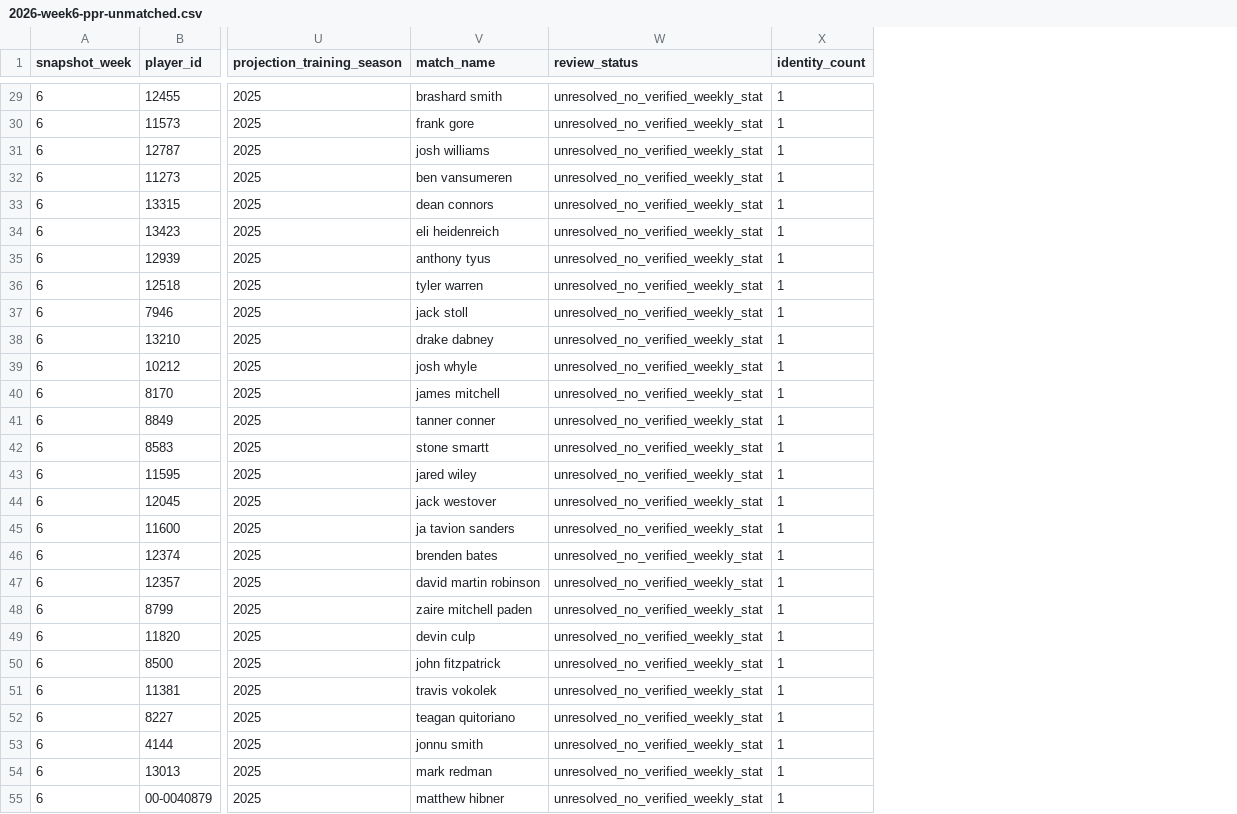
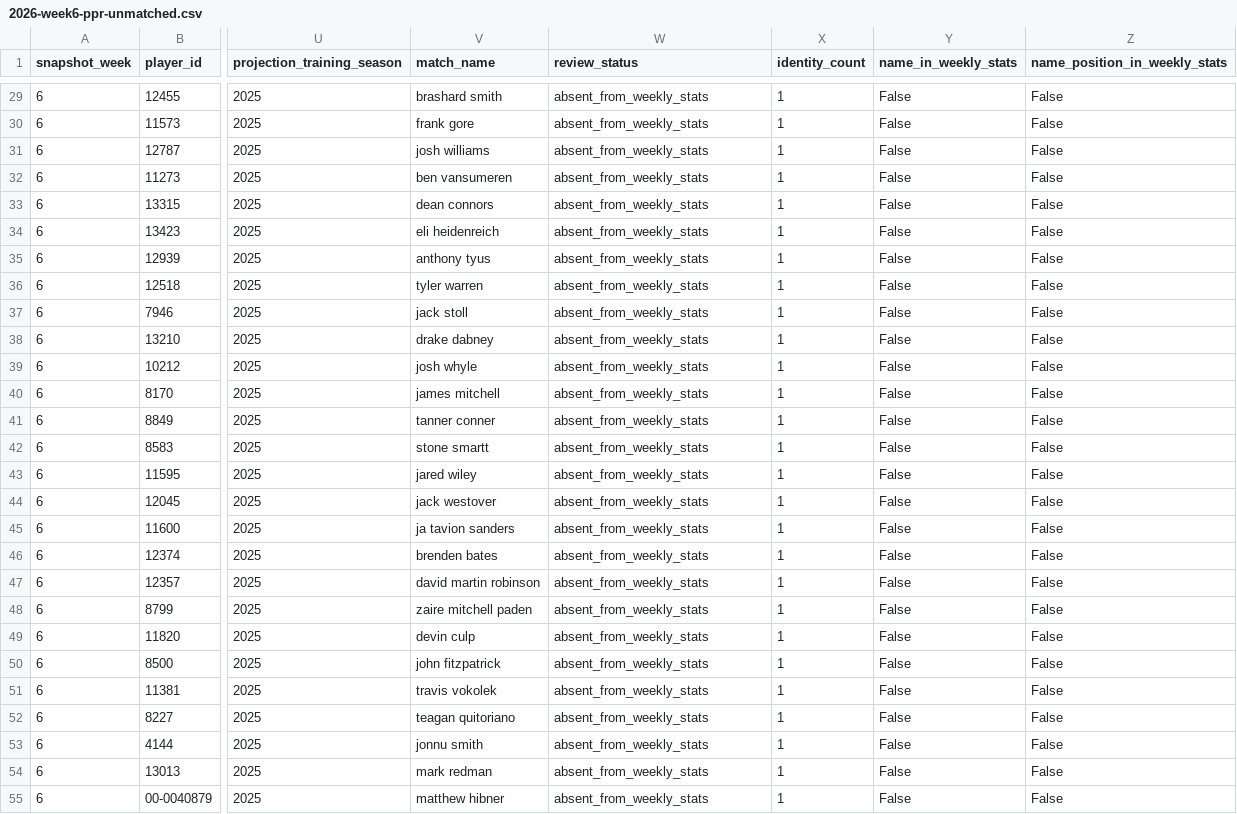
Before and after one commit to egarza2424/Data-Daddy, a CSV file: projection-model/validation/2026-week6-ppr-unmatched.csv, drawn as a sheet; only a part is shown, gaps mark what is left out; the diff covers the shown part only; the diff names each change by its address in the sheet, - before the commit and + after, or states it on an @@ line.

```diff
--- a/projection-model/validation/2026-week6-ppr-unmatched.csv
+++ b/projection-model/validation/2026-week6-ppr-unmatched.csv
+column Y (name_in_weekly_stats), rows 29-55: all False
+column Z (name_position_in_weekly_stats), rows 29-55: all False
-W29:W55 (review_status): unresolved_no_verified_weekly_stat
+W29:W55 (review_status): absent_from_weekly_stats
```
Also changed, not shown: 88 edited cells elsewhere in this file.
